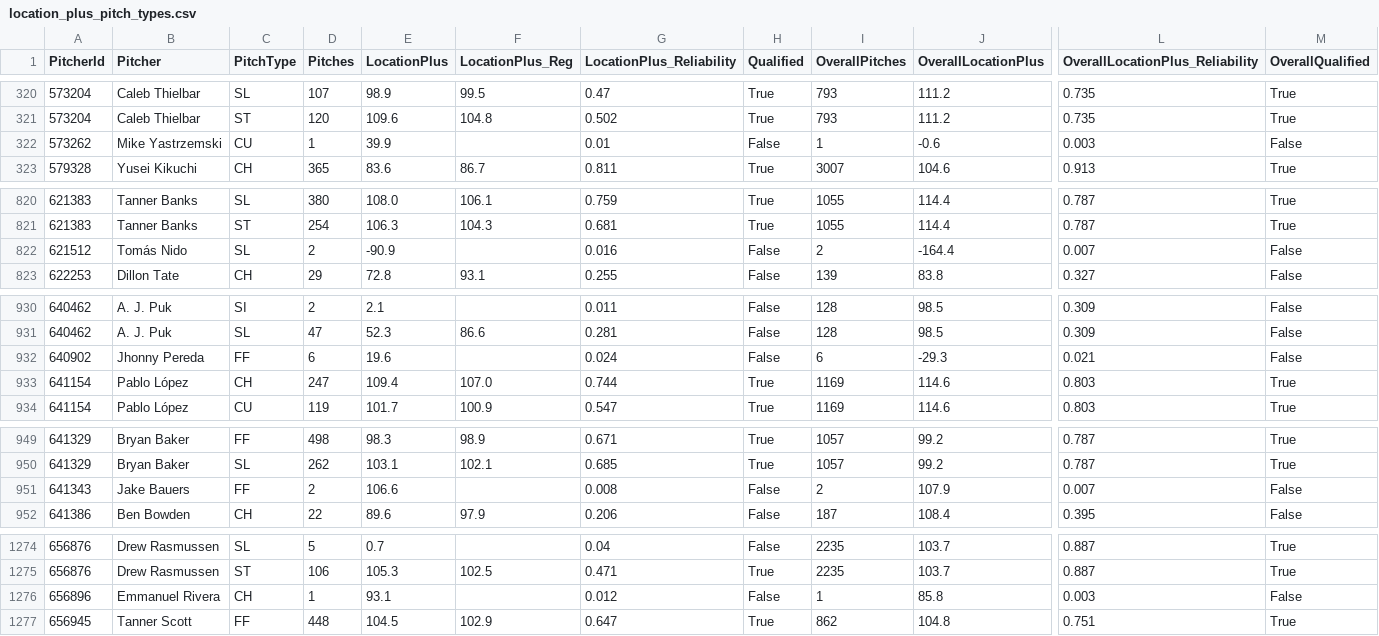
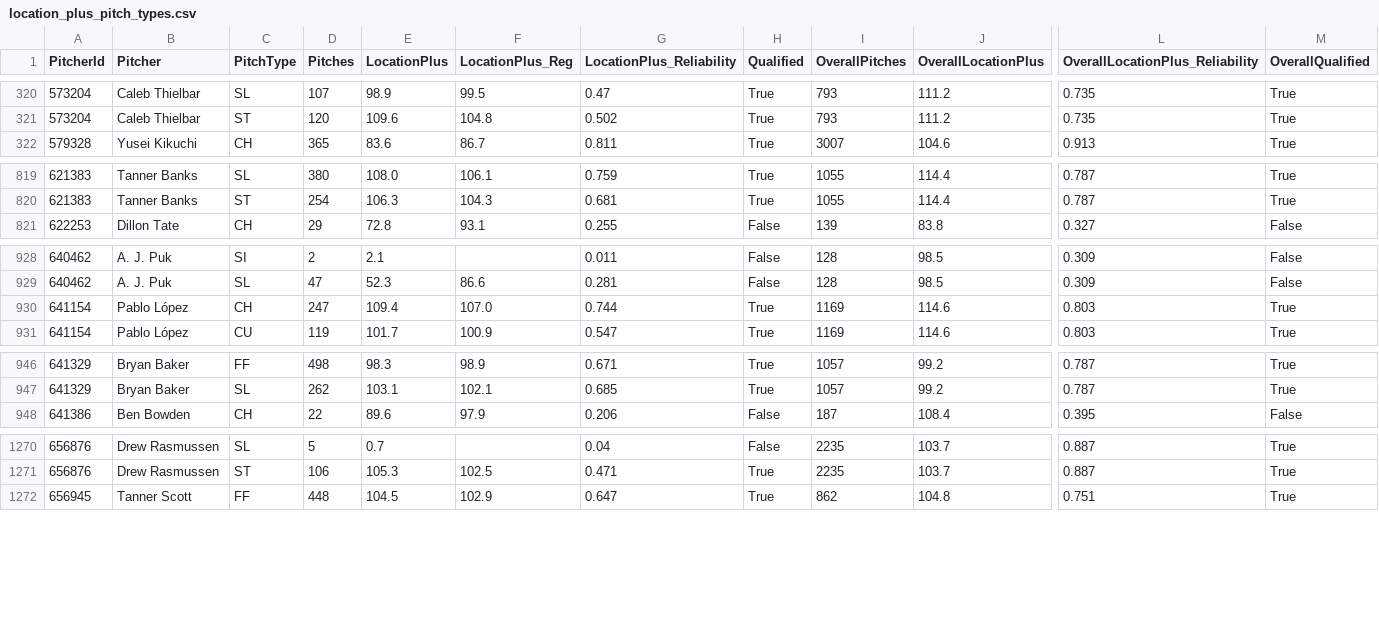
Before and after one commit to willrod31/Pitcher_Volatility_Thesis, a CSV file: dashboard/data/location_plus_pitch_types.csv, drawn as a sheet; only a part is shown, gaps mark what is left out; rows hold the shown columns only; the diff covers the shown part only; the diff names each change by its address in the sheet, - before the commit and + after, or states it on an @@ line.

```diff
--- a/dashboard/data/location_plus_pitch_types.csv
+++ b/dashboard/data/location_plus_pitch_types.csv
-row 322: 573262 | Mike Yastrzemski | CU | 1 | 39.9 |  | 0.01 | False | 1 | -0.6 | 0.003 | False
-row 822: 621512 | Tomás Nido | SL | 2 | -90.9 |  | 0.016 | False | 2 | -164.4 | 0.007 | False
-row 932: 640902 | Jhonny Pereda | FF | 6 | 19.6 |  | 0.024 | False | 6 | -29.3 | 0.021 | False
-row 951: 641343 | Jake Bauers | FF | 2 | 106.6 |  | 0.008 | False | 2 | 107.9 | 0.007 | False
-row 1276: 656896 | Emmanuel Rivera | CH | 1 | 93.1 |  | 0.012 | False | 1 | 85.8 | 0.003 | False
```
Also changed, not shown: 4 removed rows elsewhere in this file, dashboard/data/stuff_plus_pitch_types.csv, dashboard/data/velocity_by_game.csv, 23 other files.
